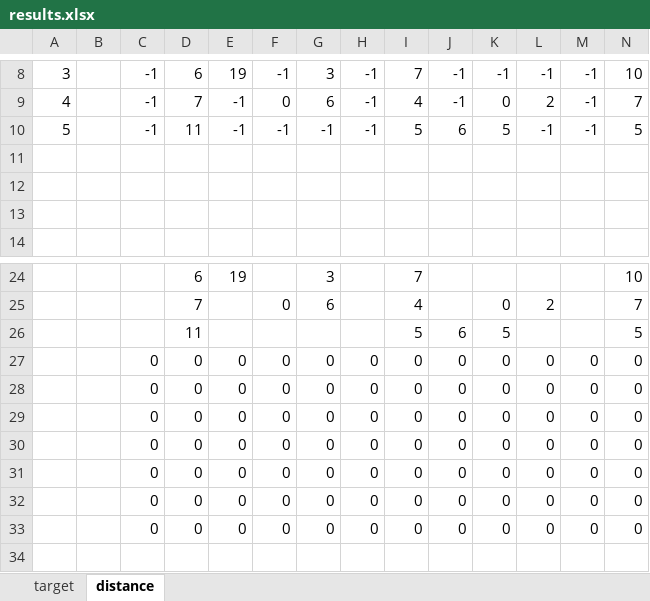
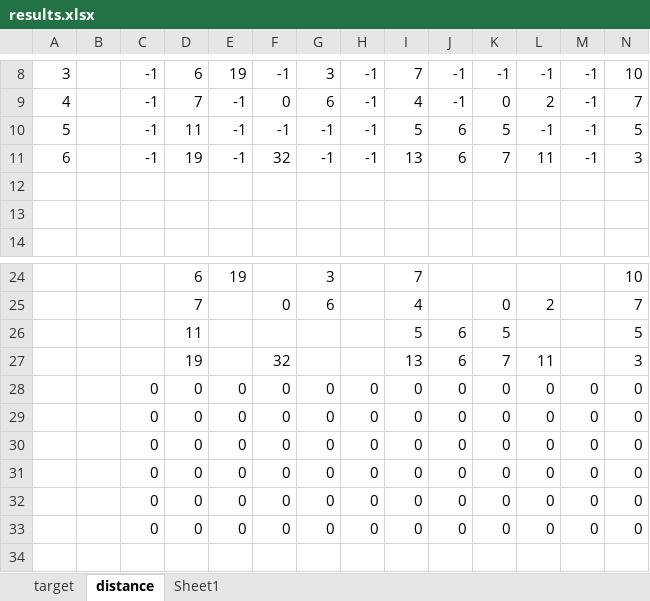
Before and after one commit to PerceptionStudy/Study1, an Excel workbook: Results/results.xlsx, sheet distance, drawn as a sheet; only a part is shown, gaps mark what is left out; values as stored, in another font and other column widths than the file's, no borders; charts and pictures and conditional formats not drawn; removed rows and columns are numbered as before the commit, all else as after; rows hold the shown columns only; the diff covers the shown part only; the diff names each change by its address in the sheet, - before the commit and + after, or states it on an @@ line.

Commit message:
Pilot 1 - User 6.

```diff
--- a/Results/results.xlsx (sheet distance)
+++ b/Results/results.xlsx (sheet distance)
+sheet tab: Sheet1
-row 11: (empty)
+row 11: 6 |  | -1 | 19 | -1 | 32 | -1 | -1 | 13 | 6 | 7 | 11 | -1 | 3
-row 27:  |  | 0 | 0 | 0 | 0 | 0 | 0 | 0 | 0 | 0 | 0 | 0 | 0
+row 27:  |  |  | 19 |  | 32 |  |  | 13 | 6 | 7 | 11 |  | 3
```
Also changed, not shown: 25 added rows, 2 removed rows, 33 edited cells and cell formats elsewhere in this sheet, sheet target, formulas that keep their value, charts or pictures.
